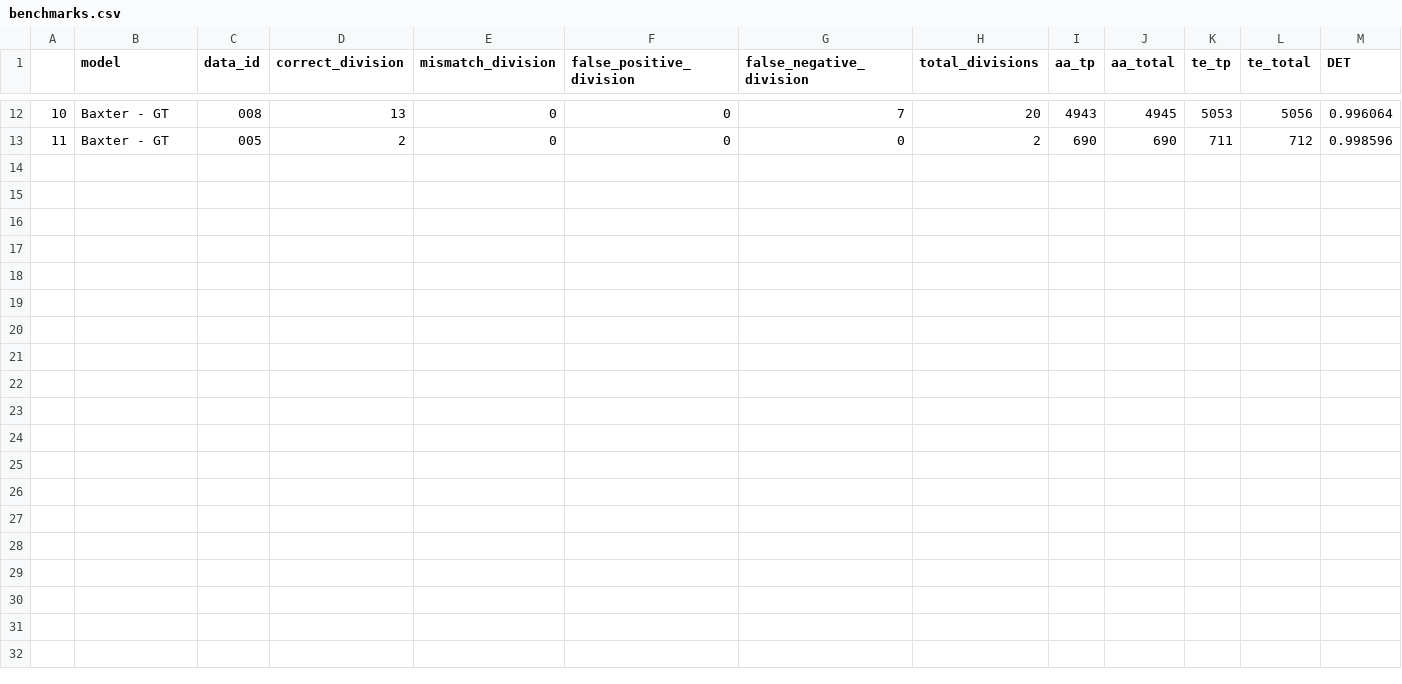
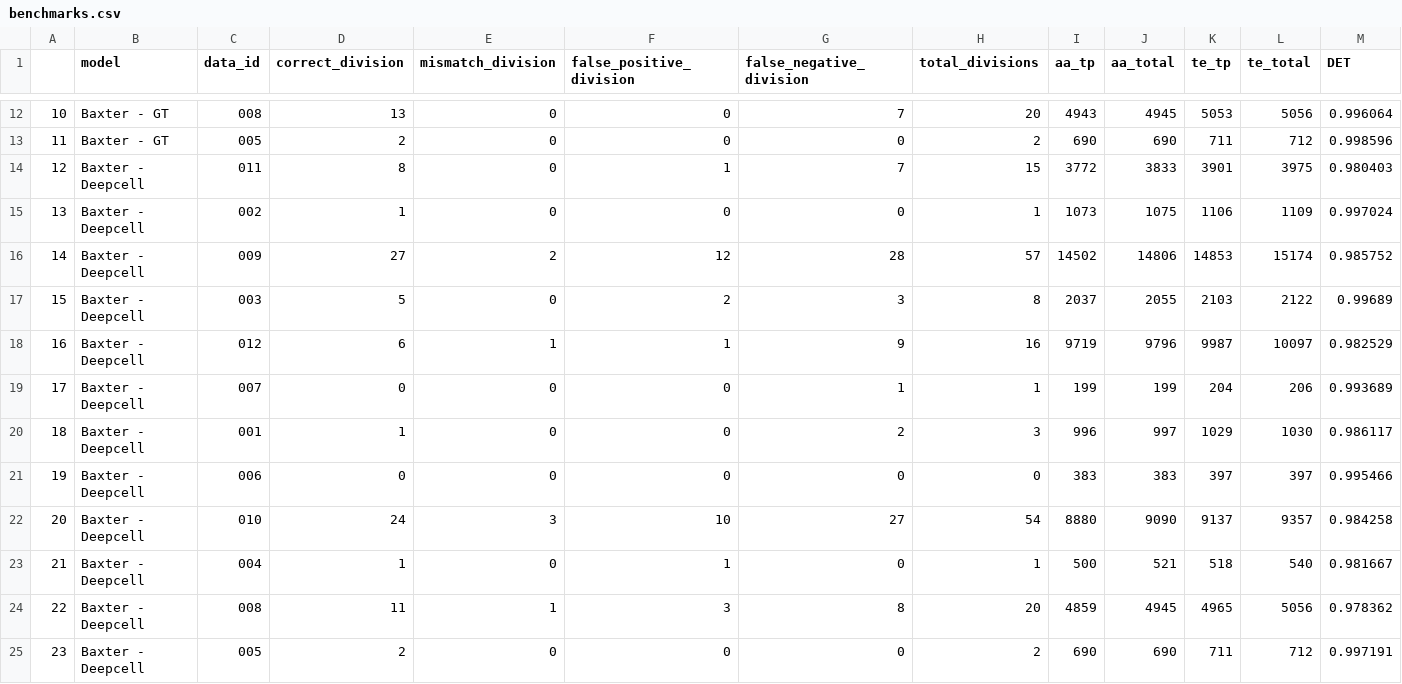
Before and after one commit to vanvalenlab/Caliban-2024_Schwartz_et_al, a CSV file: benchmarking/Baxter/benchmarks.csv, drawn as a sheet; only a part is shown, gaps mark what is left out; rows hold the shown columns only; the diff names each change by its address in the sheet, - before the commit and + after, or states it on an @@ line.

Commit message:
Revert "Remove deepcell segmentation benchmarking from Baxter and TracX"
This reverts commit 43d409bc4877a913e152e9ca2dc0c1af25b872f3.

```diff
--- a/benchmarking/Baxter/benchmarks.csv
+++ b/benchmarking/Baxter/benchmarks.csv
+row 14: 12 | Baxter - Deepcell | 011 | 8 | 0 | 1 | 7 | 15 | 3772 | 3833 | 3901 | 3975 | 0.980403
+row 15: 13 | Baxter - Deepcell | 002 | 1 | 0 | 0 | 0 | 1 | 1073 | 1075 | 1106 | 1109 | 0.997024
+row 16: 14 | Baxter - Deepcell | 009 | 27 | 2 | 12 | 28 | 57 | 14502 | 14806 | 14853 | 15174 | 0.985752
+row 17: 15 | Baxter - Deepcell | 003 | 5 | 0 | 2 | 3 | 8 | 2037 | 2055 | 2103 | 2122 | 0.99689
+row 18: 16 | Baxter - Deepcell | 012 | 6 | 1 | 1 | 9 | 16 | 9719 | 9796 | 9987 | 10097 | 0.982529
+row 19: 17 | Baxter - Deepcell | 007 | 0 | 0 | 0 | 1 | 1 | 199 | 199 | 204 | 206 | 0.993689
+row 20: 18 | Baxter - Deepcell | 001 | 1 | 0 | 0 | 2 | 3 | 996 | 997 | 1029 | 1030 | 0.986117
+row 21: 19 | Baxter - Deepcell | 006 | 0 | 0 | 0 | 0 | 0 | 383 | 383 | 397 | 397 | 0.995466
+row 22: 20 | Baxter - Deepcell | 010 | 24 | 3 | 10 | 27 | 54 | 8880 | 9090 | 9137 | 9357 | 0.984258
+row 23: 21 | Baxter - Deepcell | 004 | 1 | 0 | 1 | 0 | 1 | 500 | 521 | 518 | 540 | 0.981667
+row 24: 22 | Baxter - Deepcell | 008 | 11 | 1 | 3 | 8 | 20 | 4859 | 4945 | 4965 | 5056 | 0.978362
+row 25: 23 | Baxter - Deepcell | 005 | 2 | 0 | 0 | 0 | 2 | 690 | 690 | 711 | 712 | 0.997191
```
Also changed, not shown: benchmarking/TracX/benchmarks.csv, 3 other files.
